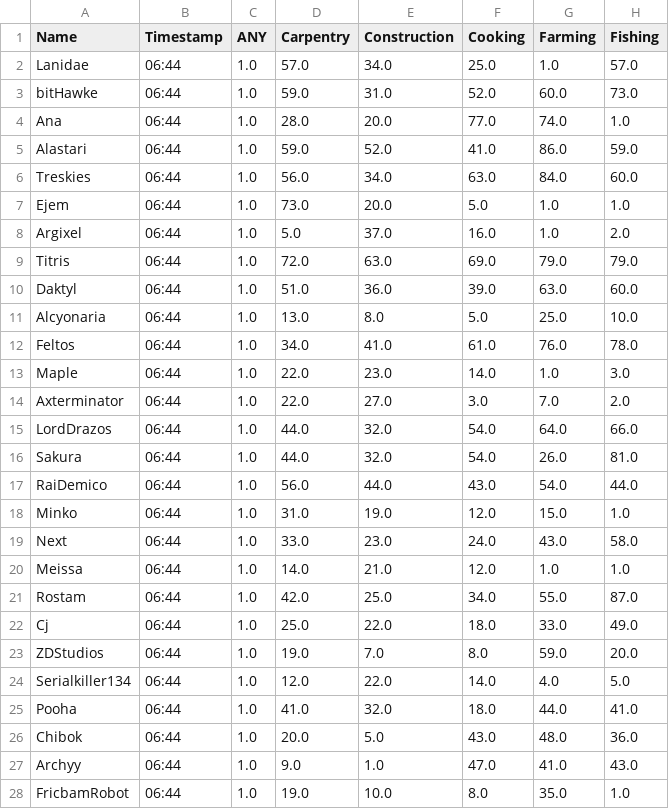
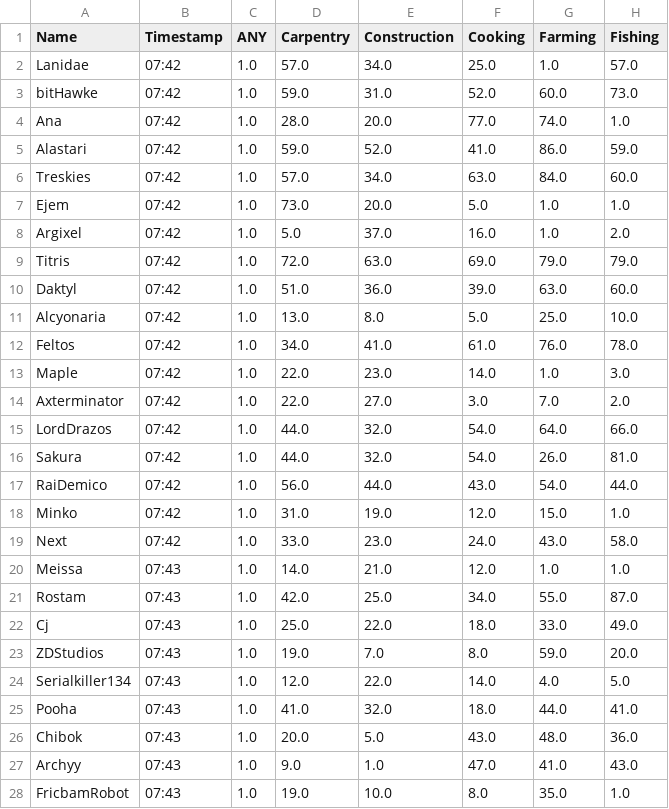
Before and after one commit to Ejem0724/Ejem0724.github.io, a CSV file: legion_live_stats.csv, drawn as a sheet; only a part is shown; the diff covers the shown part only; the diff names each change by its address in the sheet, - before the commit and + after, or states it on an @@ line.

```diff
--- a/legion_live_stats.csv
+++ b/legion_live_stats.csv
-B2:B19 (Timestamp): 06:44
+B2:B19 (Timestamp): 07:42
-D6 (Carpentry): 56.0
+D6 (Carpentry): 57.0
-B20:B28 (Timestamp): 06:44
+B20:B28 (Timestamp): 07:43
```
Also changed, not shown: 94 edited cells elsewhere in this file, 1 other file.
